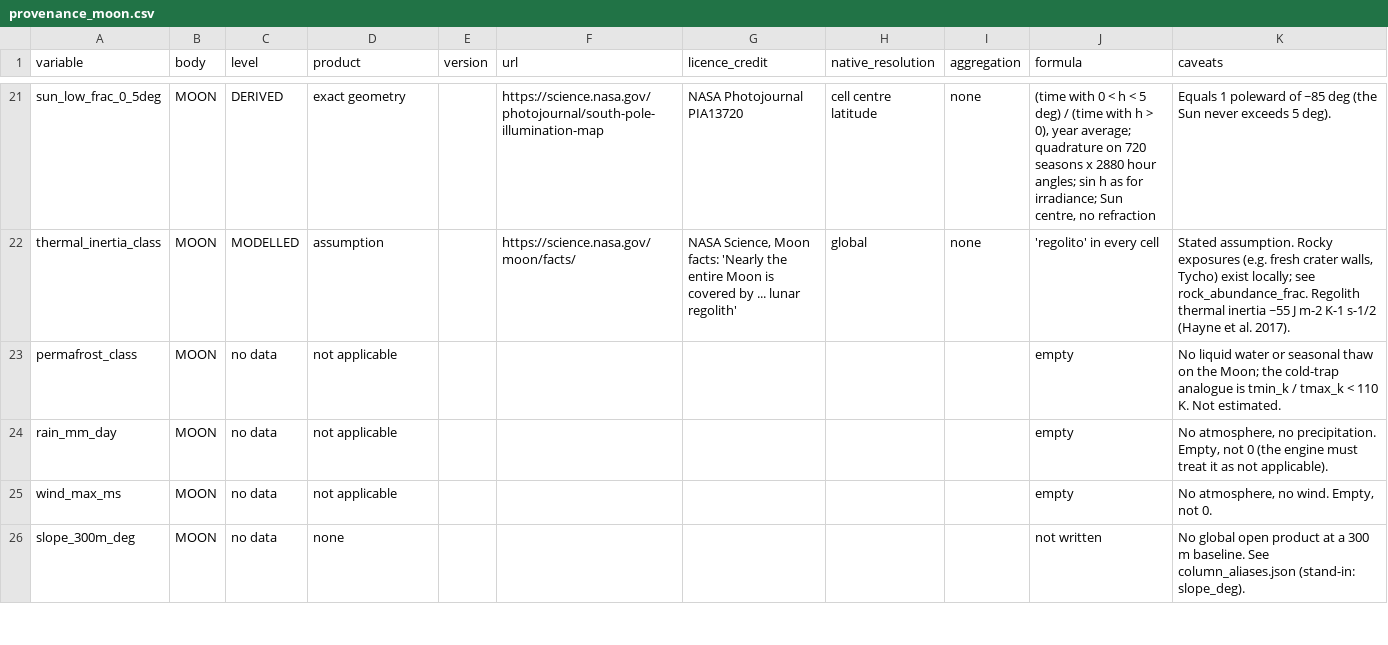
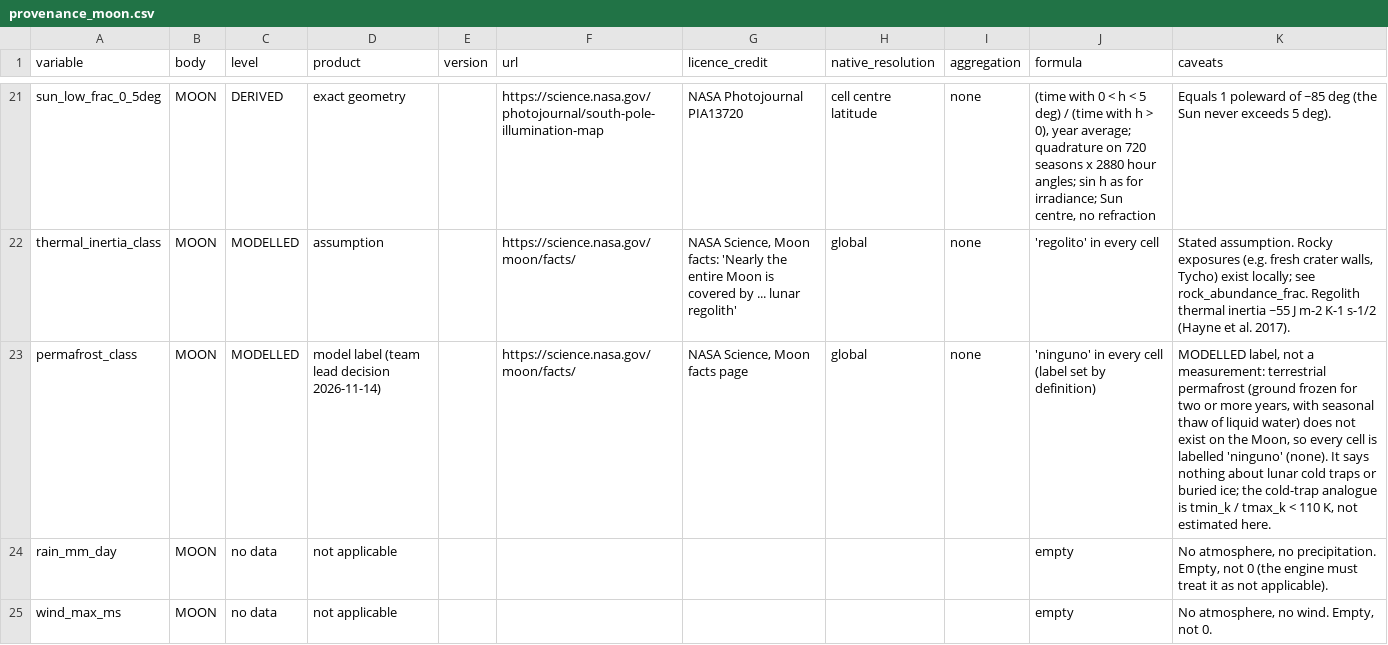
Before and after one commit to gabigampan/STARS-BESIDE-YOU, a CSV file: tierra luna/real_data/provenance_moon.csv, drawn as a sheet; only a part is shown, gaps mark what is left out; the shorter side is filled out with more unchanged rows.

```diff
--- a/tierra luna/real_data/provenance_moon.csv
+++ b/tierra luna/real_data/provenance_moon.csv
@@ -22,3 +22,3 @@ sun_low_frac_0_5deg,MOON,DERIVED,exact geometry,,https://science.nasa.gov/photoj
 thermal_inertia_class,MOON,MODELLED,assumption,,https://science.nasa.gov/moon/facts/,"NASA Science, Moon facts: 'Nearly the entire Moon is covered by ... lunar regolith'",global,none,'regolito' in every cell,"Stated assumption. Rocky exposures (e.g. fresh crater walls, Tycho) exist locally; see rock_abundance_frac. Regolith thermal inertia ~55 J m-2 K-1 s-1/2 (Hayne et al. 2017)."
-permafrost_class,MOON,no data,not applicable,,,,,,empty,No liquid water or seasonal thaw on the Moon; the cold-trap analogue is tmin_k / tmax_k < 110 K. Not estimated.
+permafrost_class,MOON,MODELLED,model label (team lead decision 2026-11-14),,https://science.nasa.gov/moon/facts/,"NASA Science, Moon facts page",global,none,'ninguno' in every cell (label set by definition),"MODELLED label, not a measurement: terrestrial permafrost (ground frozen for two or more years, with seasonal thaw of liquid water) does not exist on the Moon, so every cell is labelled 'ninguno' (none). It says nothing about lunar cold traps or buried ice; the cold-trap analogue is tmin_k / tmax_k < 110 K, not estimated here."
 rain_mm_day,MOON,no data,not applicable,,,,,,empty,"No atmosphere, no precipitation. Empty, not 0 (the engine must treat it as not applicable)."
```
Also changed, not shown: 21 other files.
